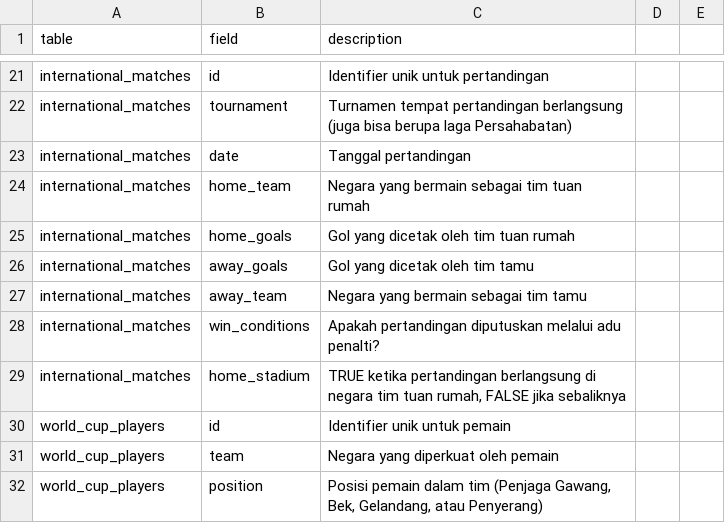
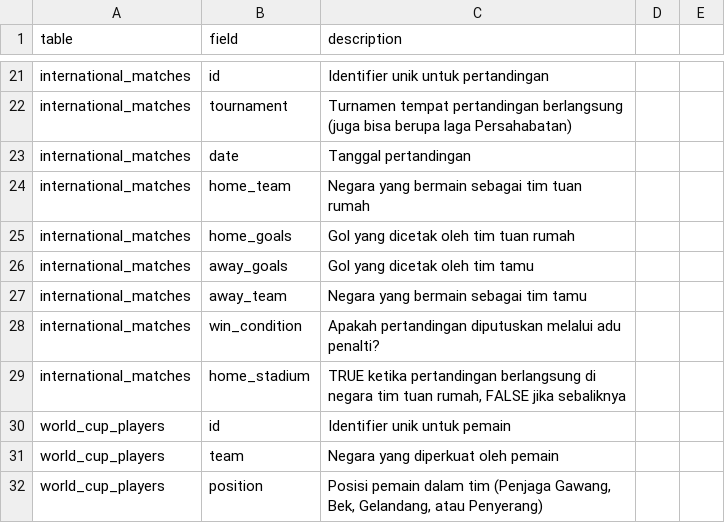
Before and after one commit to FalahHadziqul/mas-mas-cleaning-service, a CSV file: data_dictionary_indo.csv, drawn as a sheet; only a part is shown, gaps mark what is left out.

Commit message:
update doc

```diff
--- a/data_dictionary_indo.csv
+++ b/data_dictionary_indo.csv
@@ -27,3 +27,3 @@ international_matches,away_goals,Gol yang dicetak oleh tim tamu
 international_matches,away_team,Negara yang bermain sebagai tim tamu
-international_matches,win_conditions,Apakah pertandingan diputuskan melalui adu penalti?
+international_matches,win_condition,Apakah pertandingan diputuskan melalui adu penalti?
 international_matches,home_stadium,"TRUE ketika pertandingan berlangsung di negara tim tuan rumah, FALSE jika sebaliknya"
```
